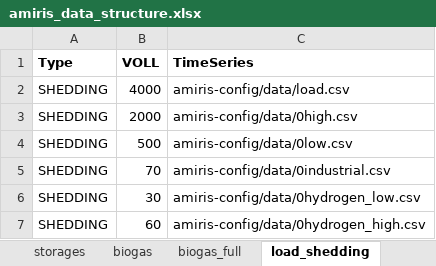
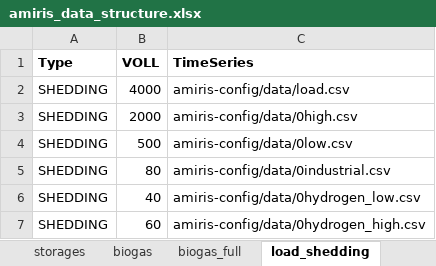
Before and after one commit to TradeRES/toolbox-amiris-emlab, an Excel workbook: amiris_workflow/amiris_data_structure.xlsx, sheet load_shedding, drawn as a sheet; values as stored, in another font and other column widths than the file's, no borders; the diff names each change by its address in the sheet, - before the commit and + after, or states it on an @@ line.

```diff
--- a/amiris_workflow/amiris_data_structure.xlsx (sheet load_shedding)
+++ b/amiris_workflow/amiris_data_structure.xlsx (sheet load_shedding)
-B5 (VOLL): 70
+B5 (VOLL): 80
-B6 (VOLL): 30
+B6 (VOLL): 40
```
Also changed, not shown: sheet total, data/Power_plants.xlsx, 1 other file.
